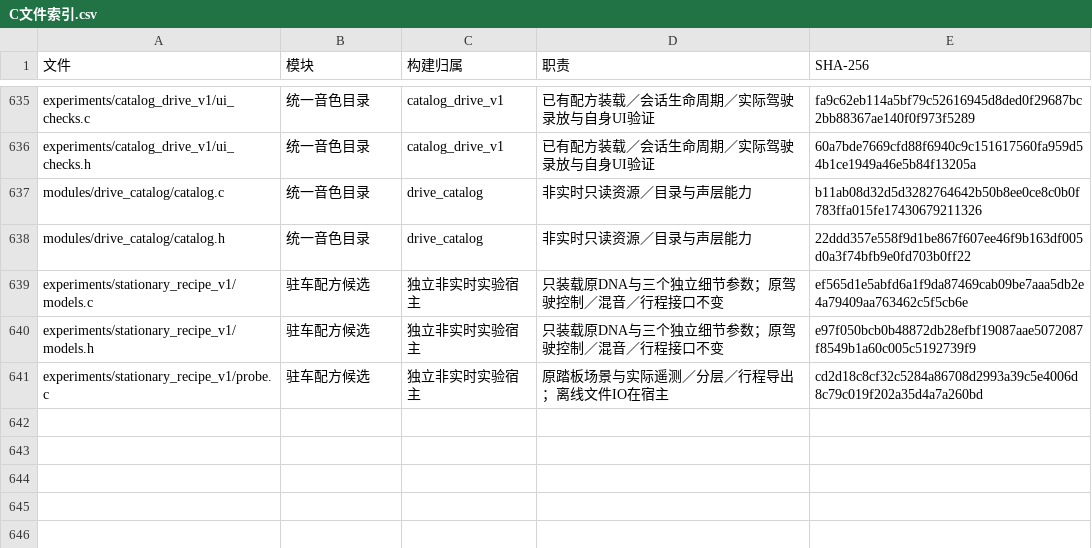
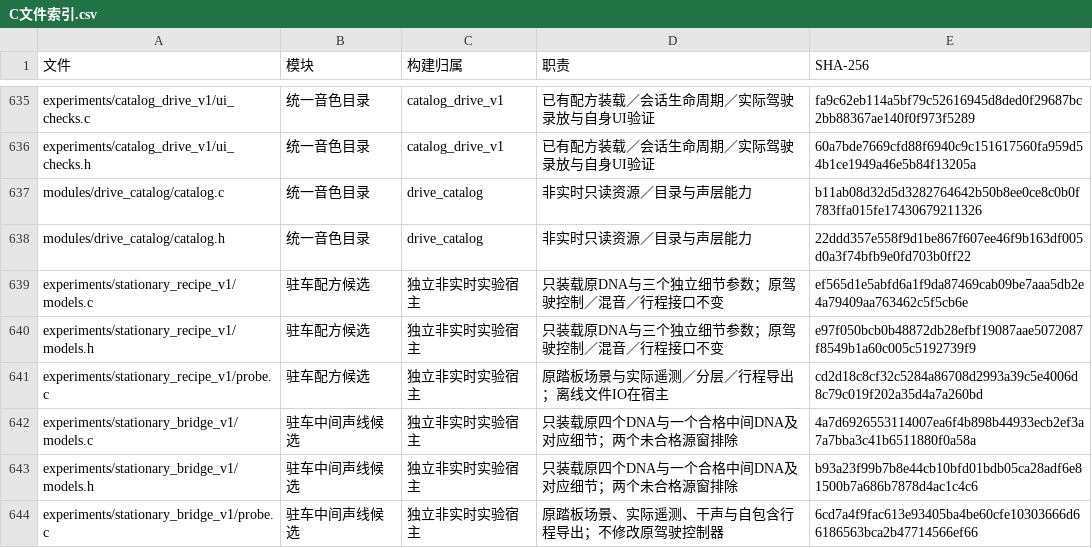
Before and after one commit to Kidrage/VehicleSoundLab, a CSV file: handoff/C文件索引.csv, drawn as a sheet; only a part is shown, gaps mark what is left out.

Commit message:
research: add source-qualified stationary bridge voice and C driving comparisons

```diff
--- a/handoff/C文件索引.csv
+++ b/handoff/C文件索引.csv
@@ -641 +641,4 @@ experiments/stationary_recipe_v1/models.h,驻车配方候选,独立非实时实
 experiments/stationary_recipe_v1/probe.c,驻车配方候选,独立非实时实验宿主,原踏板场景与实际遥测／分层／行程导出；离线文件IO在宿主,cd2d18c8cf32c5284a86708d2993a39c5e4006d8c79c019f202a35d4a7a260bd
+experiments/stationary_bridge_v1/models.c,驻车中间声线候选,独立非实时实验宿主,只装载原四个DNA与一个合格中间DNA及对应细节；两个未合格源窗排除,4a7d6926553114007ea6f4b898b44933ecb2ef3a7a7bba3c41b6511880f0a58a
+experiments/stationary_bridge_v1/models.h,驻车中间声线候选,独立非实时实验宿主,只装载原四个DNA与一个合格中间DNA及对应细节；两个未合格源窗排除,b93a23f99b7b8e44cb10bfd01bdb05ca28adf6e81500b7a686b7878d4ac1c4c6
+experiments/stationary_bridge_v1/probe.c,驻车中间声线候选,独立非实时实验宿主,原踏板场景、实际遥测、干声与自包含行程导出；不修改原驾驶控制器,6cd7a4f9fac613e93405ba4be60cfe10303666d66186563bca2b47714566ef66
```
Also changed, not shown: handoff/阶段索引.csv, 27 other files.
